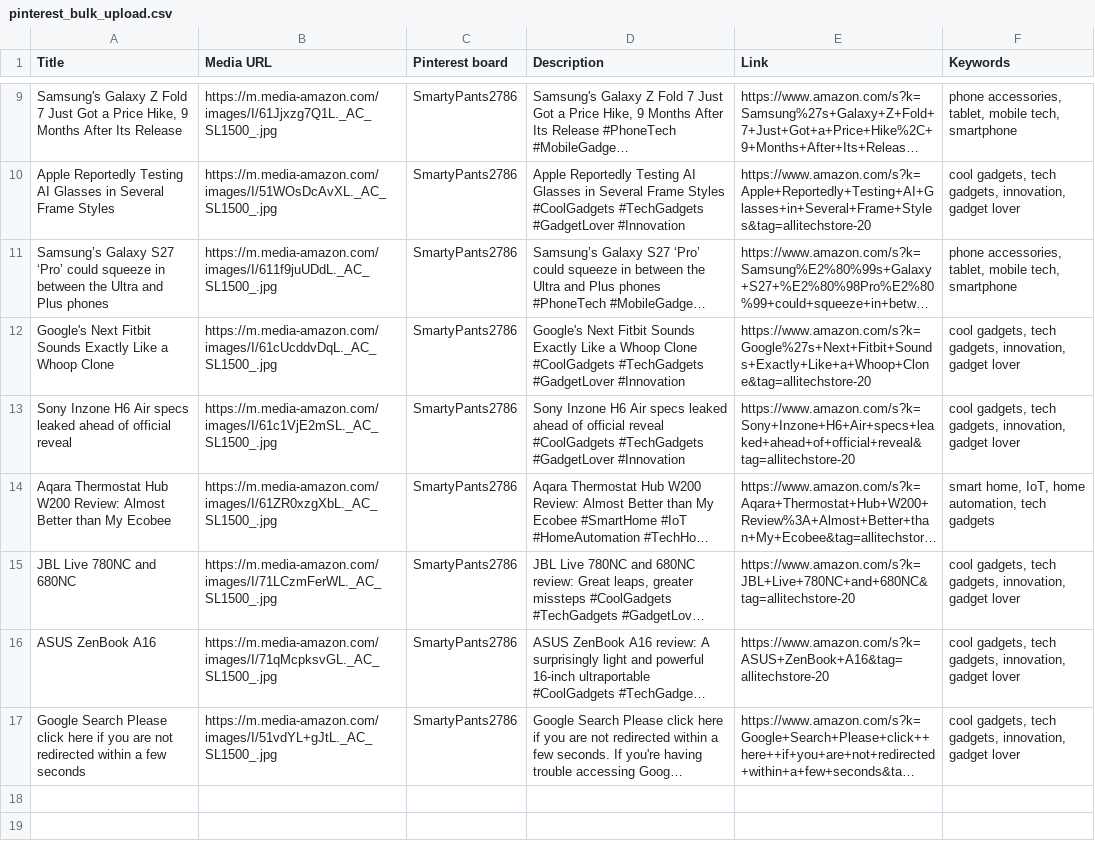
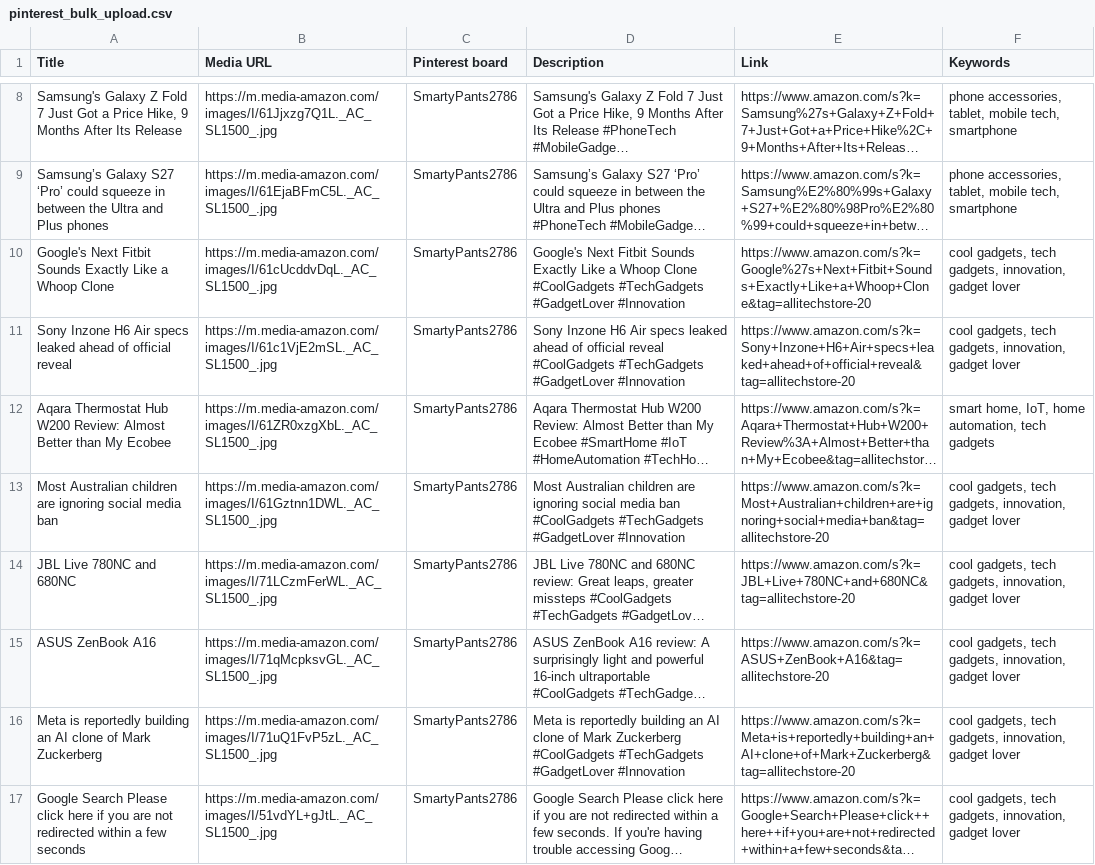
Before and after one commit to Asif1924/pinterest-tech-trends, a CSV file: pinterest_bulk_upload.csv, drawn as a sheet; only a part is shown, gaps mark what is left out; long unchanged cells end in …; removed rows and columns are numbered as before the commit, all else as after; the diff covers the shown part only; the diff names each change by its address in the sheet, - before the commit and + after, or states it on an @@ line.

Commit message:
Update Pinterest bulk upload CSV - 2026-04-13 12:45

```diff
--- a/pinterest_bulk_upload.csv
+++ b/pinterest_bulk_upload.csv
-row 10: Apple Reportedly Testing AI Glasses in Several Frame Styles | https://m.media-amazon.com/images/I/51WOsDcAvXL._AC_SL1500_.jpg | SmartyPants2786 | Apple Reportedly Testing AI Glasses in Several Frame Styles #CoolGadgets #TechGadgets #GadgetLover #Innovation | https://www.amazon.com/s?k=Apple+Reportedly+Testing+AI+Glasses+in+Several+Frame+Styles&tag=allitechstore-20 | cool gadgets, tech gadgets, innovation, gadget lover
-B9 (Media URL): https://m.media-amazon.com/images/I/611f9juUDdL._AC_SL1500_.jpg
+B9 (Media URL): https://m.media-amazon.com/images/I/61EjaBFmC5L._AC_SL1500_.jpg
+row 13: Most Australian children are ignoring social media ban | https://m.media-amazon.com/images/I/61Gztnn1DWL._AC_SL1500_.jpg | SmartyPants2786 | Most Australian children are ignoring social media ban #CoolGadgets #TechGadgets #GadgetLover #Innovation | https://www.amazon.com/s?k=Most+Australian+children+are+ignoring+social+media+ban&tag=allitechstore-20 | cool gadgets, tech gadgets, innovation, gadget lover
+row 16: Meta is reportedly building an AI clone of Mark Zuckerberg | https://m.media-amazon.com/images/I/71uQ1FvP5zL._AC_SL1500_.jpg | SmartyPants2786 | Meta is reportedly building an AI clone of Mark Zuckerberg #CoolGadgets #TechGadgets #GadgetLover #Innovation | https://www.amazon.com/s?k=Meta+is+reportedly+building+an+AI+clone+of+Mark+Zuckerberg&tag=allitechstore-20 | cool gadgets, tech gadgets, innovation, gadget lover
```
Also changed, not shown: 1 removed row, 1 moved row and 7 edited cells elsewhere in this file.
